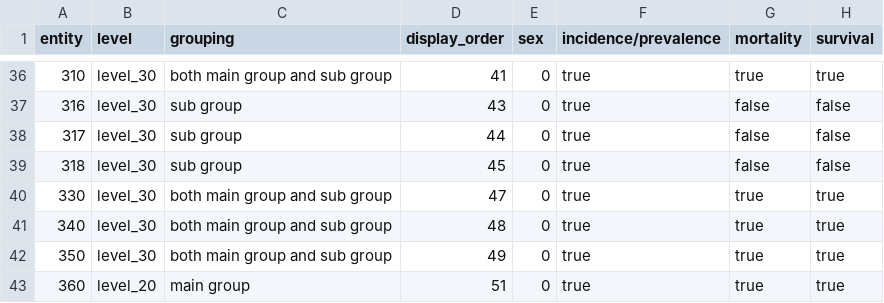
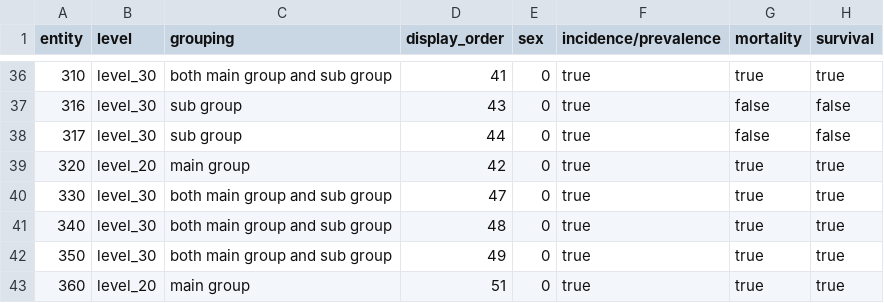
Before and after one commit to CancerRegistryOfNorway/NORDCAN, a CSV file: specifications/entity_usage_info.csv, drawn as a sheet; only a part is shown, gaps mark what is left out.

Commit message:
entity_usage_info.csv: fixed 318, 320
intended to delete 318, not 320; re-added 320 from previous version and deleted 318

```diff
--- a/specifications/entity_usage_info.csv
+++ b/specifications/entity_usage_info.csv
@@ -38,3 +38,3 @@ entity;level;grouping;display_order;sex;incidence/prevalence;mortality;survival
 317;level_30;sub group;44;0;true;false;false
-318;level_30;sub group;45;0;true;false;false
+320;level_20;main group;42;0;true;true;true
 330;level_30;both main group and sub group;47;0;true;true;true
```
